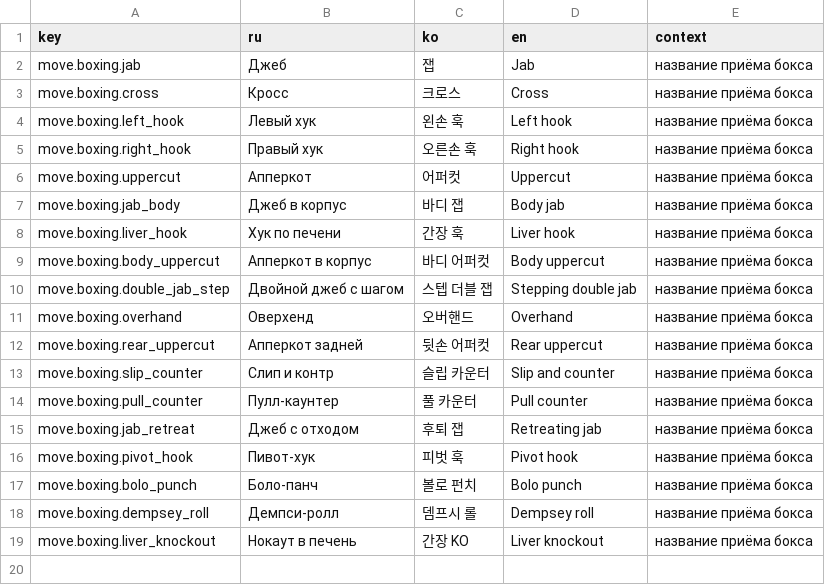
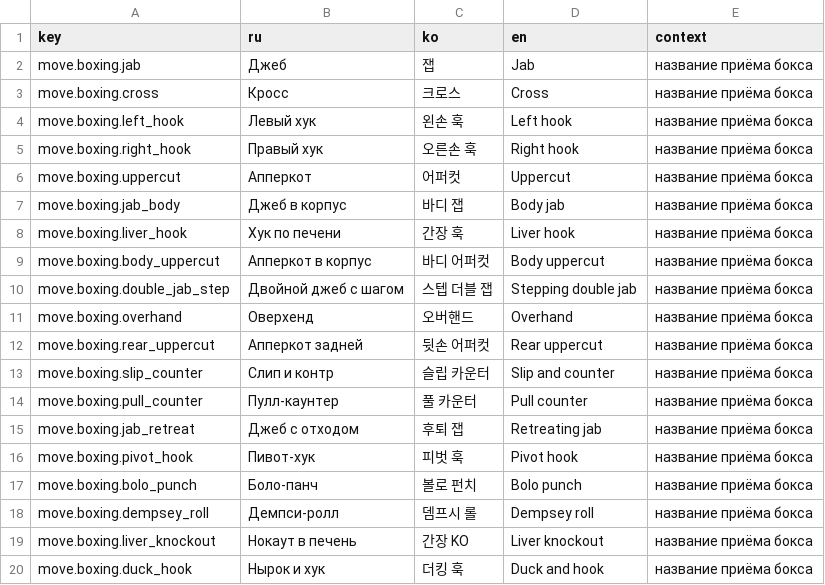
Before and after one commit to KIR223/han-fists-of-seoul, a CSV file: contracts/loc_requests/B.csv, drawn as a sheet.

Commit message:
G2: нырок и хук, связь событий боя с путём приёма

```diff
--- a/contracts/loc_requests/B.csv
+++ b/contracts/loc_requests/B.csv
@@ -19 +19,2 @@ move.boxing.dempsey_roll,Демпси-ролл,뎀프시 롤,Dempsey roll,наз
 move.boxing.liver_knockout,Нокаут в печень,간장 KO,Liver knockout,название приёма бокса
+move.boxing.duck_hook,Нырок и хук,더킹 훅,Duck and hook,название приёма бокса
```
Also changed, not shown: 5 other files.
